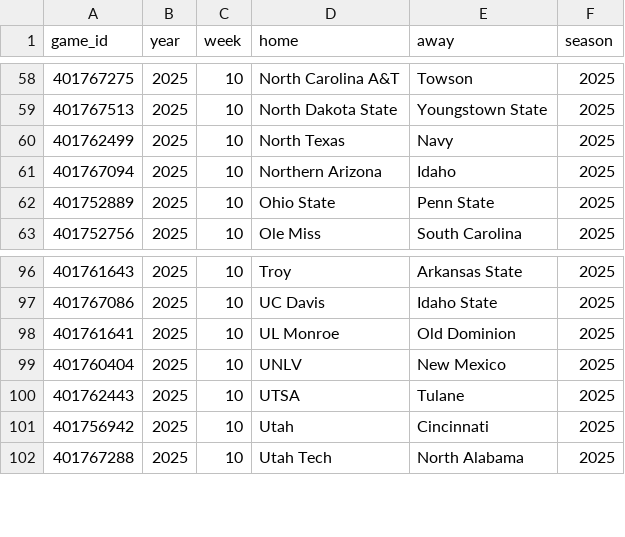
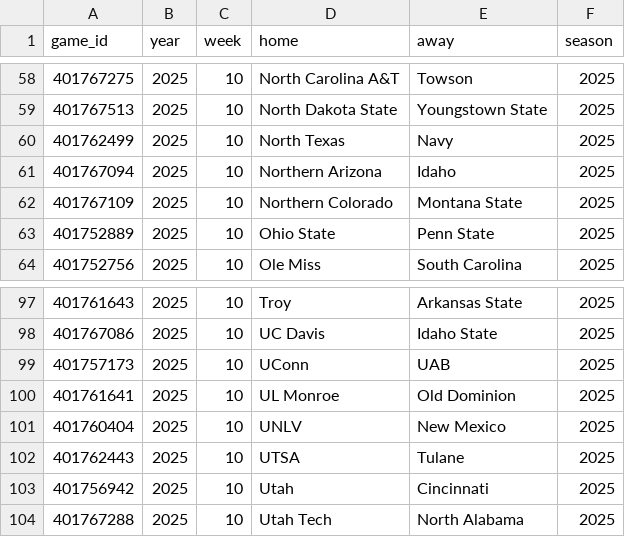
Before and after one commit to sportsdataverse/cfbfastR-data, a CSV file: data/games_in_data_repo.csv, drawn as a sheet; only a part is shown, gaps mark what is left out.

```diff
--- a/data/games_in_data_repo.csv
+++ b/data/games_in_data_repo.csv
@@ -61,2 +61,3 @@
 401767094,2025,10,"Northern Arizona","Idaho",2025
+401767109,2025,10,"Northern Colorado","Montana State",2025
 401752889,2025,10,"Ohio State","Penn State",2025
@@ -97,2 +98,3 @@
 401767086,2025,10,"UC Davis","Idaho State",2025
+401757173,2025,10,"UConn","UAB",2025
 401761641,2025,10,"UL Monroe","Old Dominion",2025
```
Also changed, not shown: schedules/csv/cfb_schedules_2025.csv, 6 other files.
